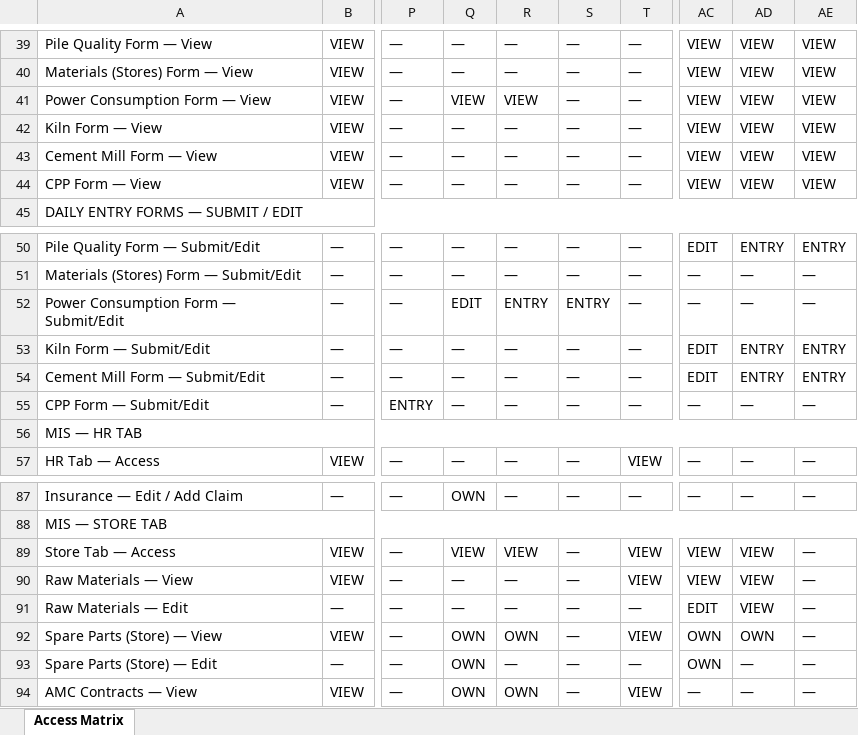
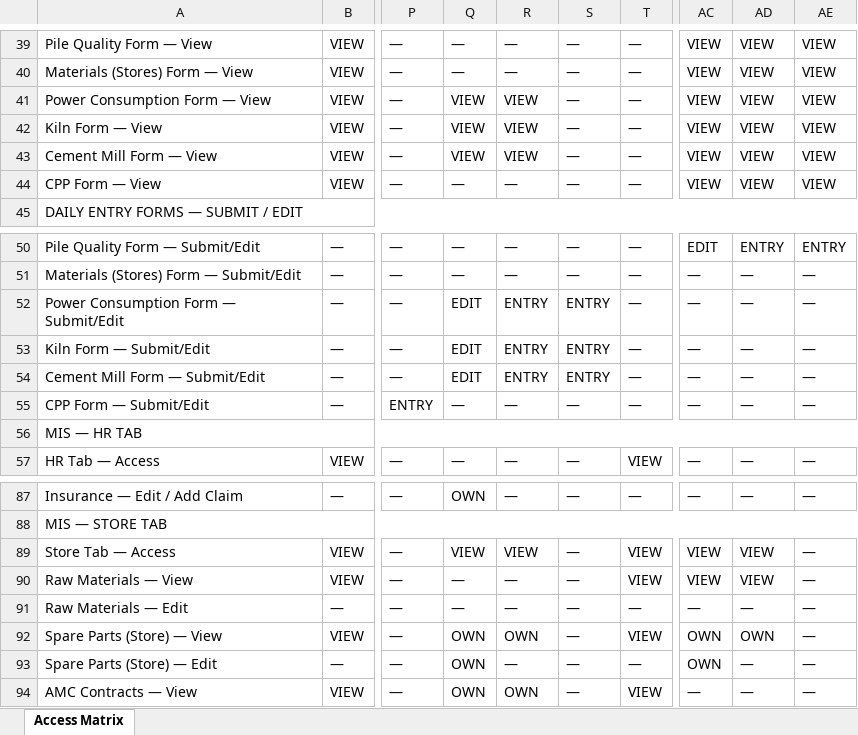
Before and after one commit to RazakMbaga3/LakeCement-Reports-KPIDashboards, an Excel workbook: LCL_Access_Matrix_2026.xlsx, sheet Access Matrix, drawn as a sheet; only a part is shown, gaps mark what is left out; values as stored, in another font and other column widths than the file's, no cell formats; the diff names each change by its address in the sheet, - before the commit and + after, or states it on an @@ line.

```diff
--- a/LCL_Access_Matrix_2026.xlsx (sheet Access Matrix)
+++ b/LCL_Access_Matrix_2026.xlsx (sheet Access Matrix)
-Q42:Q43: —
+Q42:Q43: VIEW
-R42:R43: —
+R42:R43: VIEW
-Q53:Q54: —
+Q53:Q54: EDIT
-R53:R54: —
+R53:R54: ENTRY
-S53:S54: —
+S53:S54: ENTRY
-AC53:AC54: EDIT
+AC53:AC54: —
-AD53:AD54: ENTRY
+AD53:AD54: —
-AE53:AE54: ENTRY
+AE53:AE54: —
-AC91: EDIT
+AC91: —
-AD91: VIEW
+AD91: —
```
Also changed, not shown: cell formats, 14 other files.
